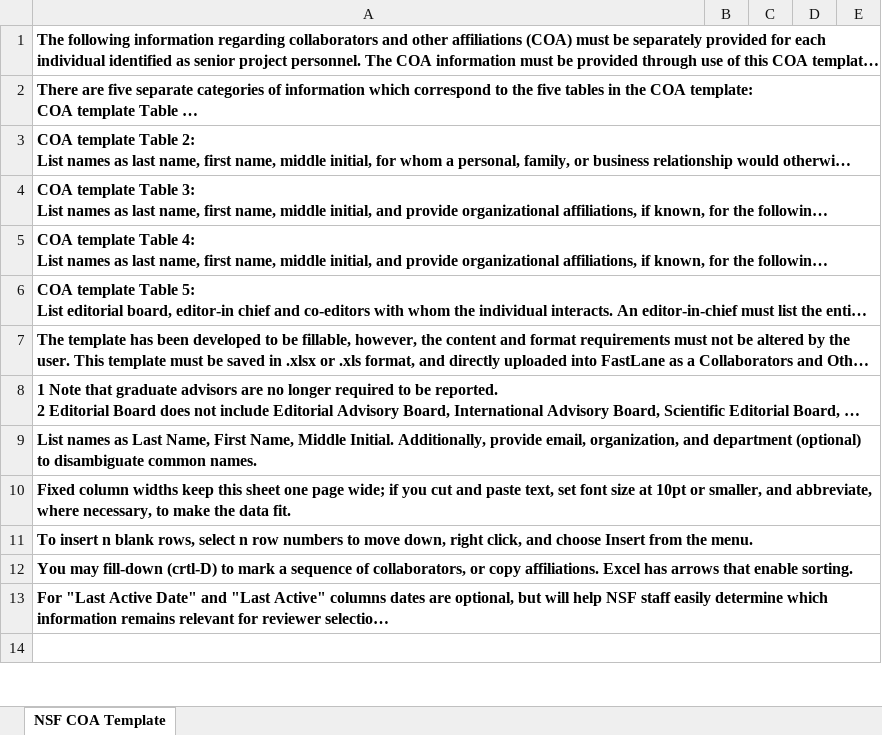
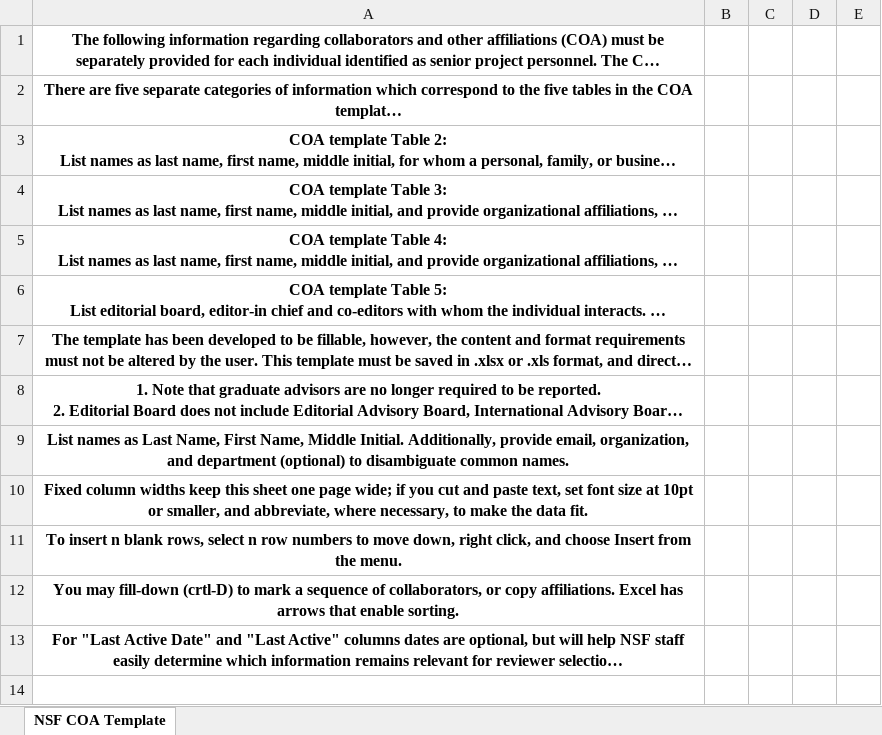
Before and after one commit to CertiKOS/rbgs-papers, an Excel workbook: shf21/docs/Coa_SHAO.xlsx, sheet NSF COA Template, drawn as a sheet; only a part is shown; long unchanged cells end in …; values as stored, in another font and other column widths than the file's, no borders; table styles not drawn; removed rows and columns are numbered as before the commit, all else as after; the diff covers the shown part only; the diff names each change by its address in the sheet, - before the commit and + after, or states it on an @@ line.

```diff
--- a/shf21/docs/Coa_SHAO.xlsx (sheet NSF COA Template)
+++ b/shf21/docs/Coa_SHAO.xlsx (sheet NSF COA Template)
@@ column A renumbered between rows 1 and 117 @@
-A1:A13 alignment: left
+A1:A13 alignment: center
-A1:E1 merged
-A2:E2 merged
-A3:E3 merged
-A4:E4 merged
-A5:E5 merged
-A6:E6 merged
-A7:E7 merged
-A8:E8 merged
-A9:E9 merged
-A10:E10 merged
-A11:E11 merged
-A12:E12 merged
-A13:E13 merged
-A14:E14 merged
```
Also changed, not shown: 3 added rows, 1 removed row, 9 edited cells, cell formats and merged cells elsewhere in this sheet, 1 other file.
